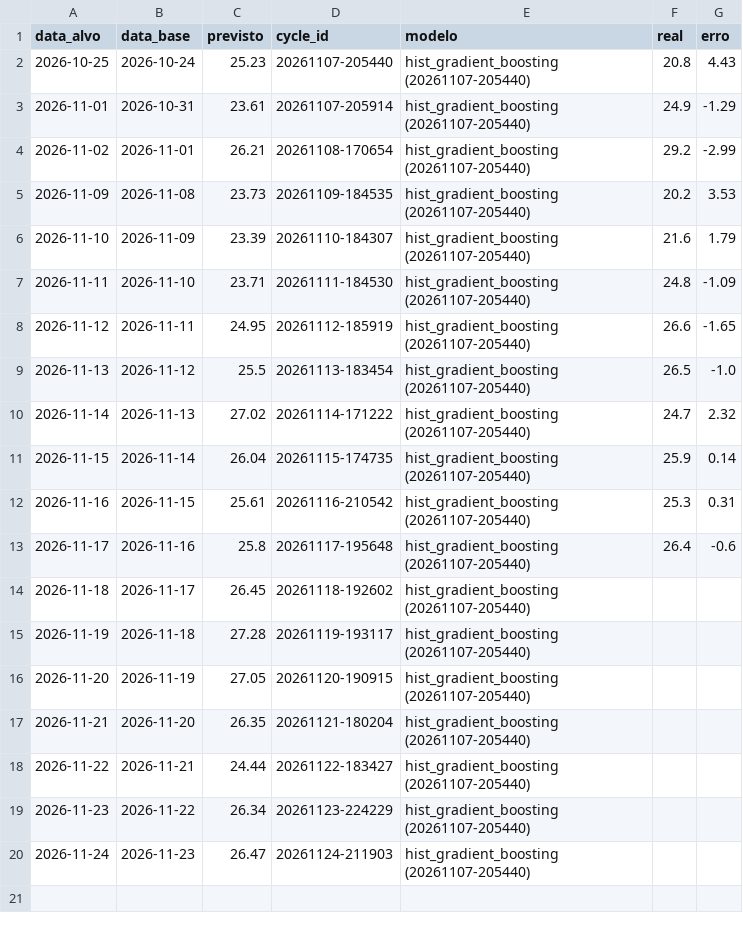
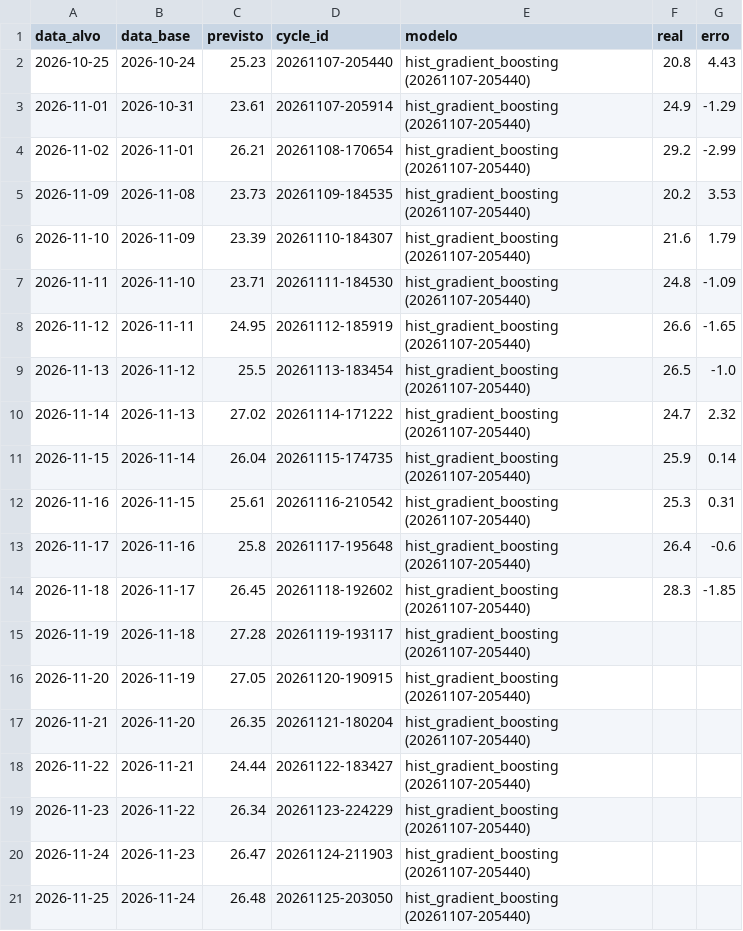
Before and after one commit to zanelladev/n3-mlops-temperatura-jaragua, a CSV file: evidencias/previsoes_diarias.csv, drawn as a sheet.

```diff
--- a/evidencias/previsoes_diarias.csv
+++ b/evidencias/previsoes_diarias.csv
@@ -13,3 +13,3 @@ data_alvo,data_base,previsto,cycle_id,modelo,real,erro
 2026-11-17,2026-11-16,25.8,20261117-195648,hist_gradient_boosting (20261107-205440),26.4,-0.6
-2026-11-18,2026-11-17,26.45,20261118-192602,hist_gradient_boosting (20261107-205440),,
+2026-11-18,2026-11-17,26.45,20261118-192602,hist_gradient_boosting (20261107-205440),28.3,-1.85
 2026-11-19,2026-11-18,27.28,20261119-193117,hist_gradient_boosting (20261107-205440),,
@@ -20 +20,2 @@ data_alvo,data_base,previsto,cycle_id,modelo,real,erro
 2026-11-24,2026-11-23,26.47,20261124-211903,hist_gradient_boosting (20261107-205440),,
+2026-11-25,2026-11-24,26.48,20261125-203050,hist_gradient_boosting (20261107-205440),,
```
Also changed, not shown: 35 other files.
